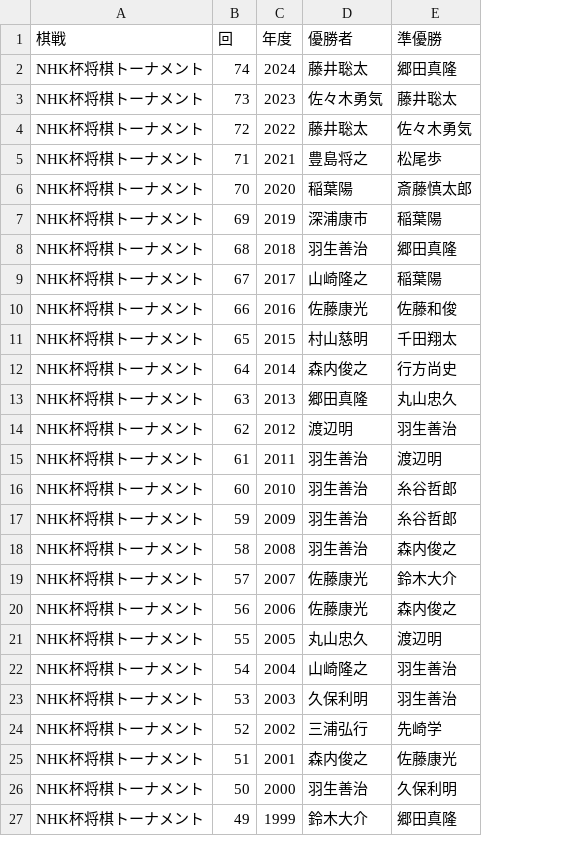
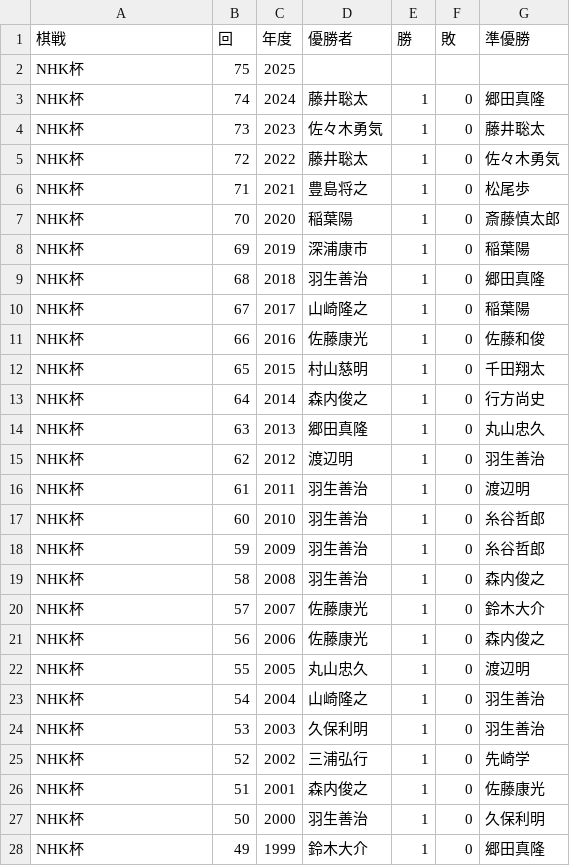
Before and after one commit to ulti-shogi/beta-open, a CSV file: title/nhk.csv, drawn as a sheet; only a part is shown; addresses are those after the commit; the diff covers the shown part only; the diff names each change by its address in the sheet, - before the commit and + after, or states it on an @@ line.

```diff
--- a/title/nhk.csv
+++ b/title/nhk.csv
+column E (勝), rows 3-28: all 1
+column F (敗), rows 3-28: all 0
+row 2: NHK杯 | 75 | 2025
-A3:A28 (棋戦): NHK杯将棋トーナメント
+A3:A28 (棋戦): NHK杯
```
Also changed, not shown: 48 edited cells elsewhere in this file, title/asahi.csv, title/ginga.csv, 6 other files.
